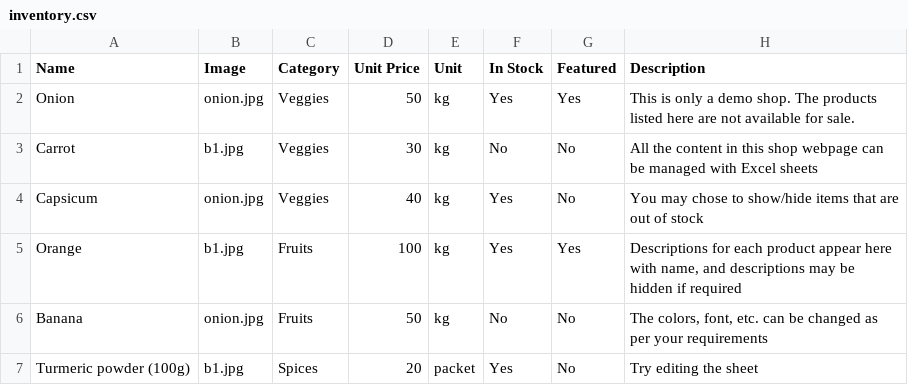
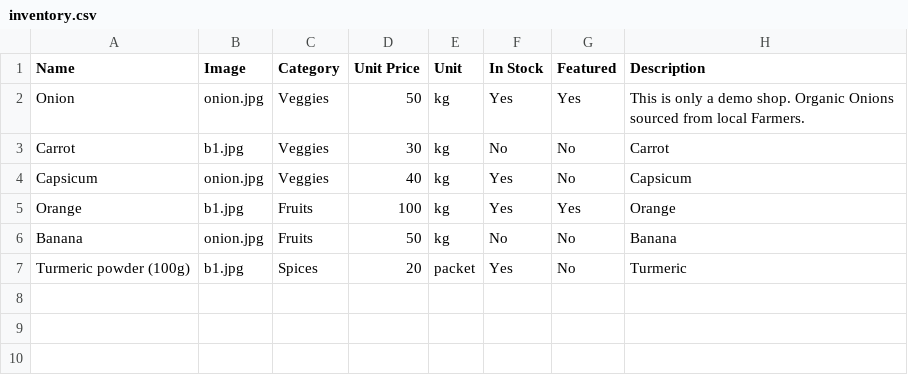
Before and after one commit to advaithagroup/Wasappo, a CSV file: inventory/inventory.csv, drawn as a sheet.

Commit message:
Update inventory.csv

```diff
--- a/inventory/inventory.csv
+++ b/inventory/inventory.csv
@@ -1,7 +1,7 @@
 Name,Image,Category,Unit Price,Unit,In Stock,Featured,Description
-Onion,onion.jpg,Veggies,50,kg,Yes,Yes,This is only a demo shop. The products listed here are not available for sale.
-Carrot,b1.jpg,Veggies,30,kg,No,No,All the content in this shop webpage can be managed with Excel sheets
-Capsicum,onion.jpg,Veggies,40,kg,Yes,No,You may chose to show/hide items that are out of stock
-Orange,b1.jpg,Fruits,100,kg,Yes,Yes,"Descriptions for each product appear here with name, and descriptions may be hidden if required"
-Banana,onion.jpg,Fruits,50,kg,No,No,"The colors, font, etc. can be changed as per your requirements"
-Turmeric powder (100g),b1.jpg,Spices,20,packet,Yes,No,Try editing the sheet
+Onion,onion.jpg,Veggies,50,kg,Yes,Yes,This is only a demo shop. Organic Onions sourced from local Farmers.
+Carrot,b1.jpg,Veggies,30,kg,No,No,Carrot
+Capsicum,onion.jpg,Veggies,40,kg,Yes,No,Capsicum
+Orange,b1.jpg,Fruits,100,kg,Yes,Yes,Orange
+Banana,onion.jpg,Fruits,50,kg,No,No,Banana
+Turmeric powder (100g),b1.jpg,Spices,20,packet,Yes,No,Turmeric
```
